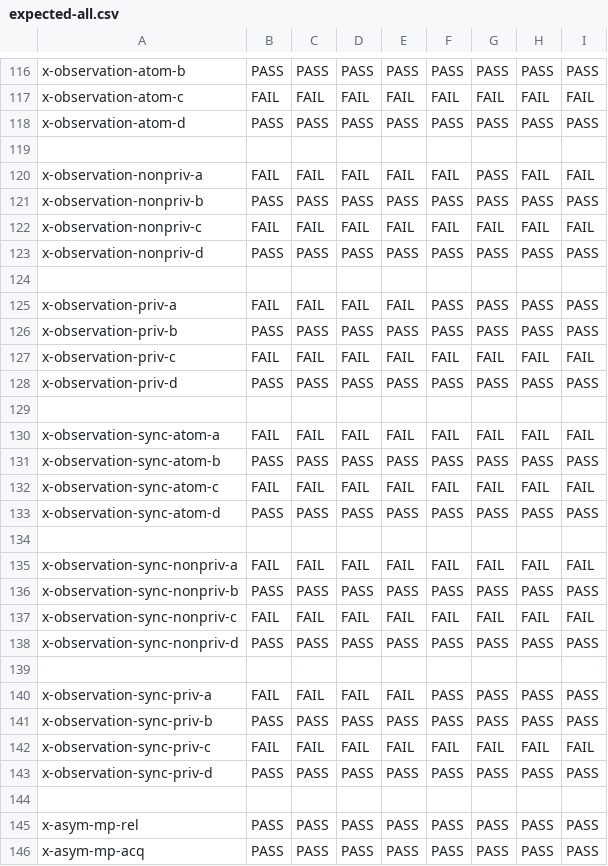
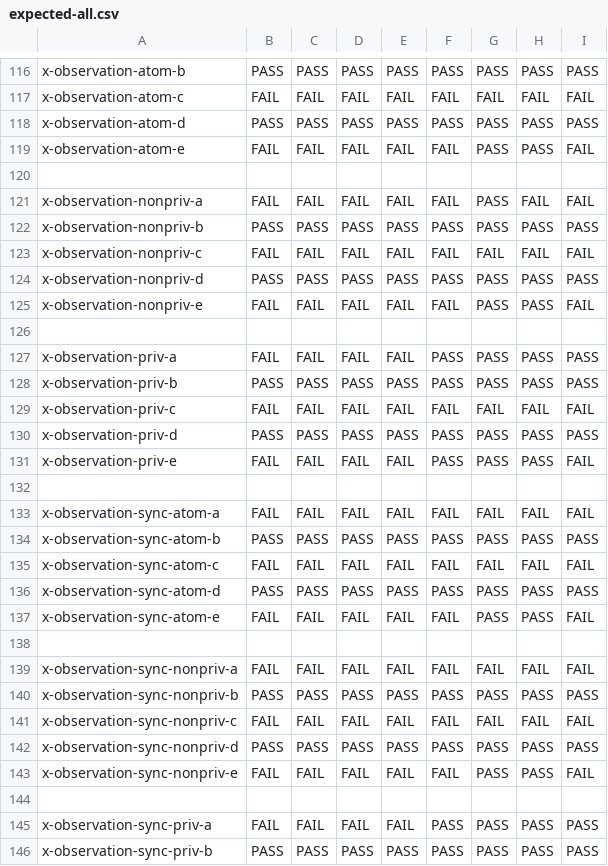
Before and after one commit to hernanponcedeleon/Dat3M, a CSV file: litmus/VULKAN/pvmm/expected-all.csv, drawn as a sheet; only a part is shown, gaps mark what is left out; the shorter side is filled out with more unchanged rows; the diff covers the shown part only.

```diff
--- a/litmus/VULKAN/pvmm/expected-all.csv
+++ b/litmus/VULKAN/pvmm/expected-all.csv
@@ -118,2 +118,3 @@ x-observation-atom-c,FAIL,FAIL,FAIL,FAIL,FAIL,FAIL,FAIL,FAIL
 x-observation-atom-d,PASS,PASS,PASS,PASS,PASS,PASS,PASS,PASS
+x-observation-atom-e,FAIL,FAIL,FAIL,FAIL,FAIL,PASS,PASS,FAIL
 ,,,,,,,,
@@ -123,2 +124,3 @@ x-observation-nonpriv-c,FAIL,FAIL,FAIL,FAIL,FAIL,FAIL,FAIL,FAIL
 x-observation-nonpriv-d,PASS,PASS,PASS,PASS,PASS,PASS,PASS,PASS
+x-observation-nonpriv-e,FAIL,FAIL,FAIL,FAIL,FAIL,PASS,PASS,FAIL
 ,,,,,,,,
@@ -128,2 +130,3 @@ x-observation-priv-c,FAIL,FAIL,FAIL,FAIL,FAIL,FAIL,FAIL,FAIL
 x-observation-priv-d,PASS,PASS,PASS,PASS,PASS,PASS,PASS,PASS
+x-observation-priv-e,FAIL,FAIL,FAIL,FAIL,PASS,PASS,PASS,FAIL
 ,,,,,,,,
@@ -133,2 +136,3 @@ x-observation-sync-atom-c,FAIL,FAIL,FAIL,FAIL,FAIL,FAIL,FAIL,FAIL
 x-observation-sync-atom-d,PASS,PASS,PASS,PASS,PASS,PASS,PASS,PASS
+x-observation-sync-atom-e,FAIL,FAIL,FAIL,FAIL,FAIL,PASS,PASS,FAIL
 ,,,,,,,,
@@ -138,2 +142,3 @@ x-observation-sync-nonpriv-c,FAIL,FAIL,FAIL,FAIL,FAIL,FAIL,FAIL,FAIL
 x-observation-sync-nonpriv-d,PASS,PASS,PASS,PASS,PASS,PASS,PASS,PASS
+x-observation-sync-nonpriv-e,FAIL,FAIL,FAIL,FAIL,FAIL,PASS,PASS,FAIL
 ,,,,,,,,
```
Also changed, not shown: 1 added row elsewhere in this file, litmus/VULKAN/pvmm/expected-races-all.csv, 6 other files.
